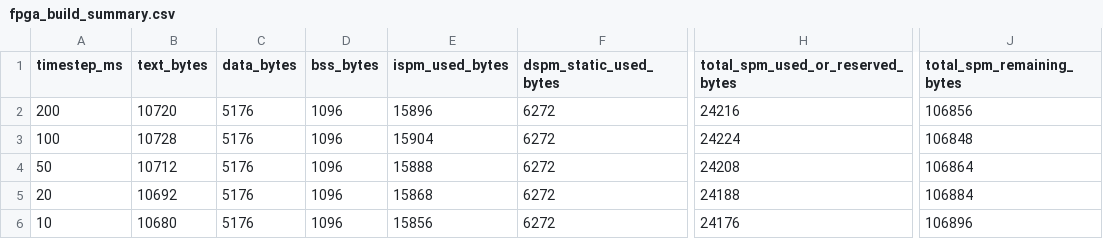
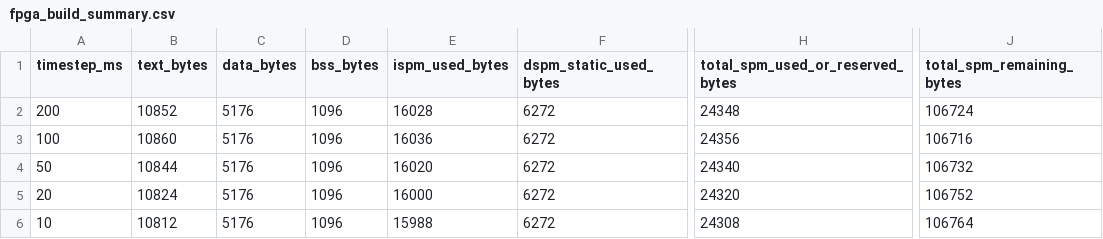
Before and after one commit to therealmcfly/flexpret-ges, a CSV file: apps/icc-model/validation/egm_relative/fpga_build_summary.csv, drawn as a sheet; only a part is shown, gaps mark what is left out; the diff names each change by its address in the sheet, - before the commit and + after, or states it on an @@ line.

Commit message:
refactor(icc-model): separate production and emulator entry points
- reduce FPGA main to the periodic production scheduler
- move shared network and EGM initialization into an application module
- separate continuous emulator output from finite Verilator scenarios
- select the appropriate entry point through CMake
- add application integration tests across all supported timesteps
- update documentation and post-refactor FPGA memory results

```diff
--- a/apps/icc-model/validation/egm_relative/fpga_build_summary.csv
+++ b/apps/icc-model/validation/egm_relative/fpga_build_summary.csv
-B2 (text_bytes): 10720
+B2 (text_bytes): 10852
-E2 (ispm_used_bytes): 15896
+E2 (ispm_used_bytes): 16028
-H2 (total_spm_used_or_reserved_bytes): 24216
+H2 (total_spm_used_or_reserved_bytes): 24348
-J2 (total_spm_remaining_bytes): 106856
+J2 (total_spm_remaining_bytes): 106724
-B3 (text_bytes): 10728
+B3 (text_bytes): 10860
-E3 (ispm_used_bytes): 15904
+E3 (ispm_used_bytes): 16036
-H3 (total_spm_used_or_reserved_bytes): 24224
+H3 (total_spm_used_or_reserved_bytes): 24356
-J3 (total_spm_remaining_bytes): 106848
+J3 (total_spm_remaining_bytes): 106716
-B4 (text_bytes): 10712
+B4 (text_bytes): 10844
-E4 (ispm_used_bytes): 15888
+E4 (ispm_used_bytes): 16020
-H4 (total_spm_used_or_reserved_bytes): 24208
+H4 (total_spm_used_or_reserved_bytes): 24340
-J4 (total_spm_remaining_bytes): 106864
+J4 (total_spm_remaining_bytes): 106732
-B5 (text_bytes): 10692
+B5 (text_bytes): 10824
-E5 (ispm_used_bytes): 15868
+E5 (ispm_used_bytes): 16000
-H5 (total_spm_used_or_reserved_bytes): 24188
+H5 (total_spm_used_or_reserved_bytes): 24320
-J5 (total_spm_remaining_bytes): 106884
+J5 (total_spm_remaining_bytes): 106752
-B6 (text_bytes): 10680
+B6 (text_bytes): 10812
-E6 (ispm_used_bytes): 15856
+E6 (ispm_used_bytes): 15988
-H6 (total_spm_used_or_reserved_bytes): 24176
+H6 (total_spm_used_or_reserved_bytes): 24308
-J6 (total_spm_remaining_bytes): 106896
+J6 (total_spm_remaining_bytes): 106764
```
Also changed, not shown: 11 other files.
